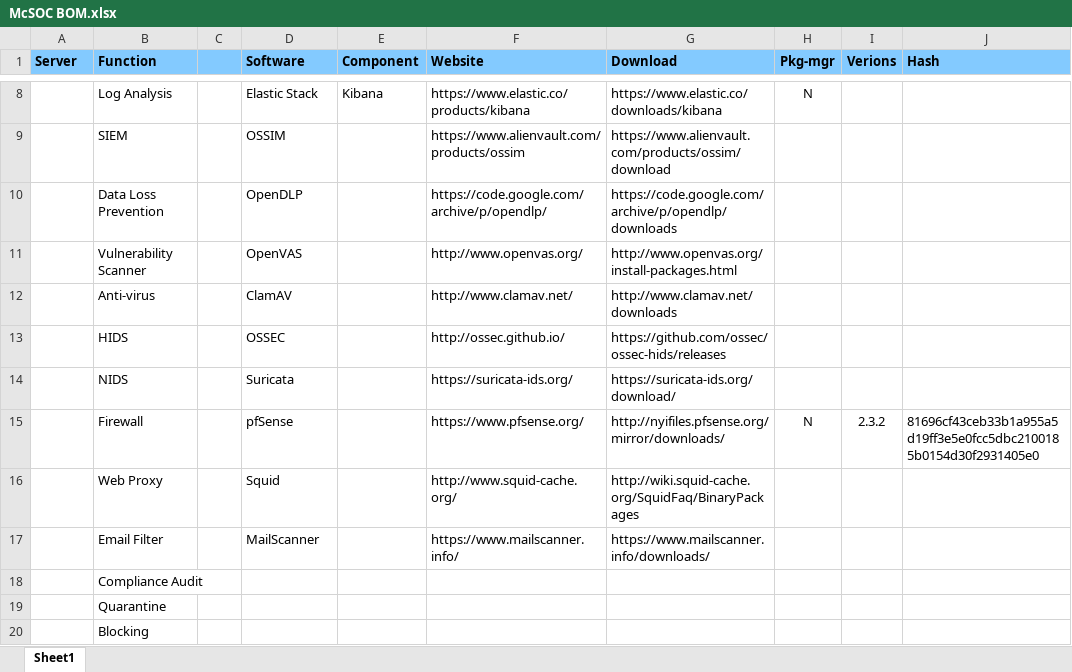
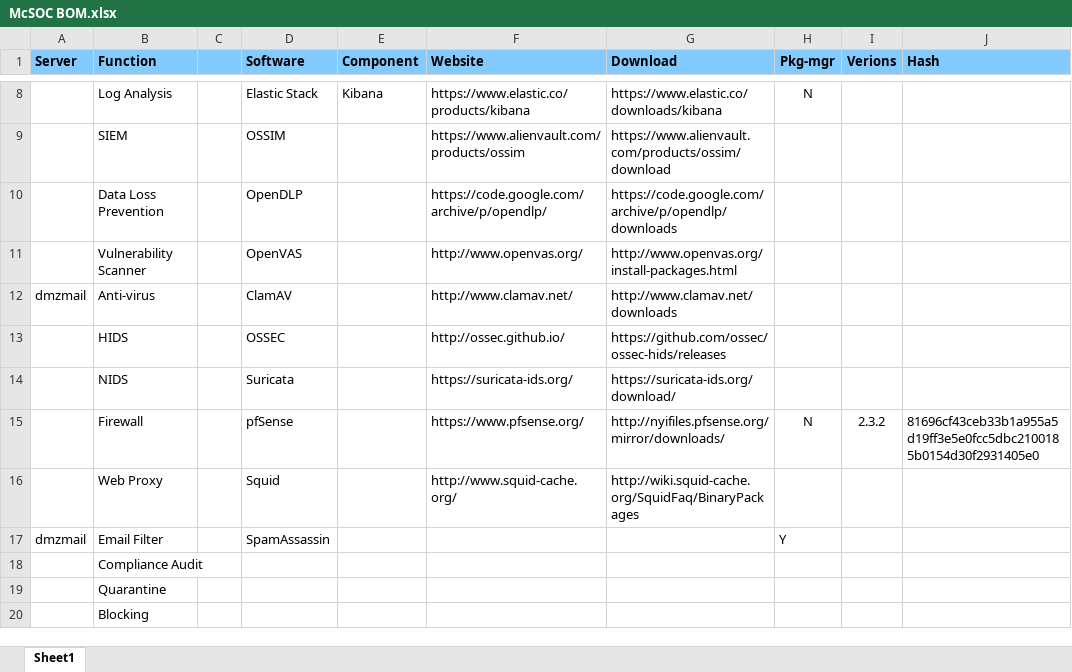
Before and after one commit to cyberxml/mcsoc, an Excel workbook: docs/McSOC BOM.xlsx, sheet Sheet1, drawn as a sheet; only a part is shown, gaps mark what is left out; values as stored, in another font and other column widths than the file's, no borders; removed rows and columns are numbered as before the commit, all else as after; the diff names each change by its address in the sheet, - before the commit and + after, or states it on an @@ line.

```diff
--- a/docs/McSOC BOM.xlsx (sheet Sheet1)
+++ b/docs/McSOC BOM.xlsx (sheet Sheet1)
-A12 (Server): (empty)
+A12 (Server): dmzmail
-row 17:  | Email Filter |  | MailScanner |  | https://www.mailscanner.info/ | https://www.mailscanner.info/downloads/
+row 17: dmzmail | Email Filter |  | SpamAssassin |  |  |  | Y
```
Also changed, not shown: docs/McSOC Requirements.xlsx, 18 other files.
